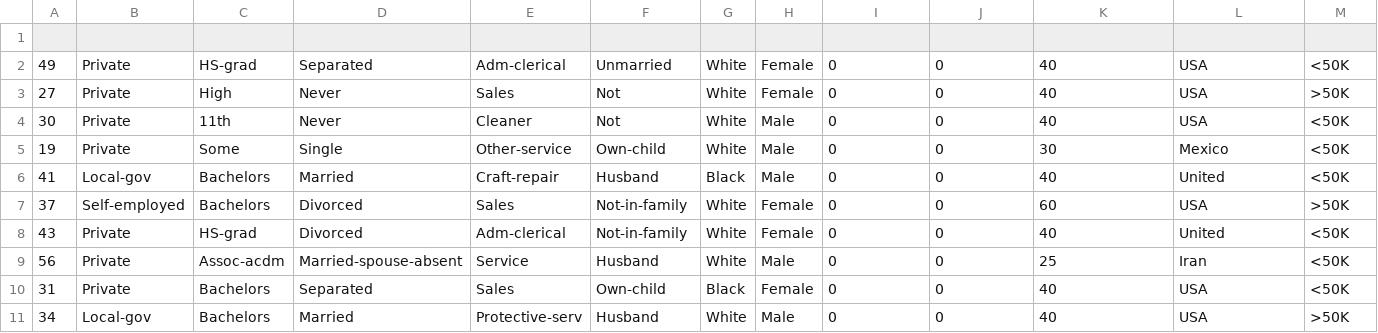
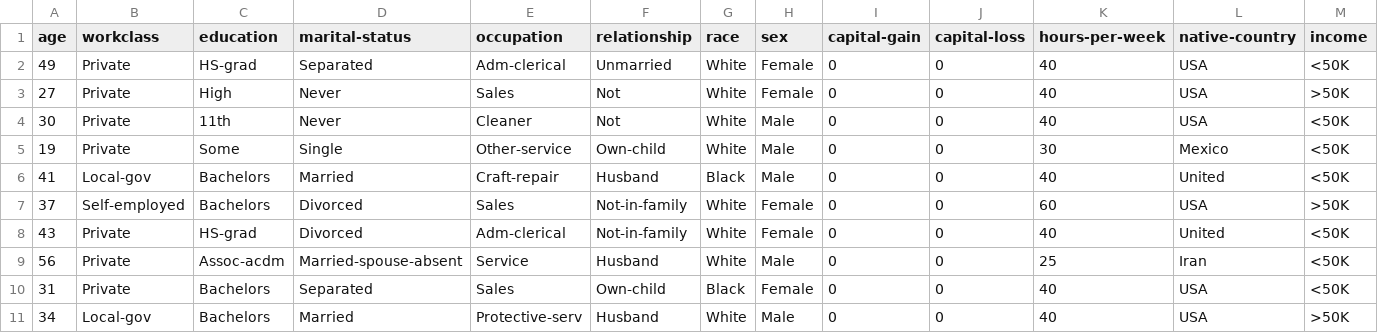
Before and after one commit to Sudarshan117/Synthetic-dataset-generation, a CSV file: synthetic_data.csv, drawn as a sheet.

Commit message:
Update synthetic_data.csv

```diff
--- a/synthetic_data.csv
+++ b/synthetic_data.csv
@@ -1,2 +1,2 @@
-
+age,	workclass,	education,	marital-status,	occupation,	relationship,	race,	sex,	capital-gain,	capital-loss,	hours-per-week,	native-country,	income
 49,Private,HS-grad,Separated,Adm-clerical,Unmarried,White,Female,0,0,40,USA,<50K
```
